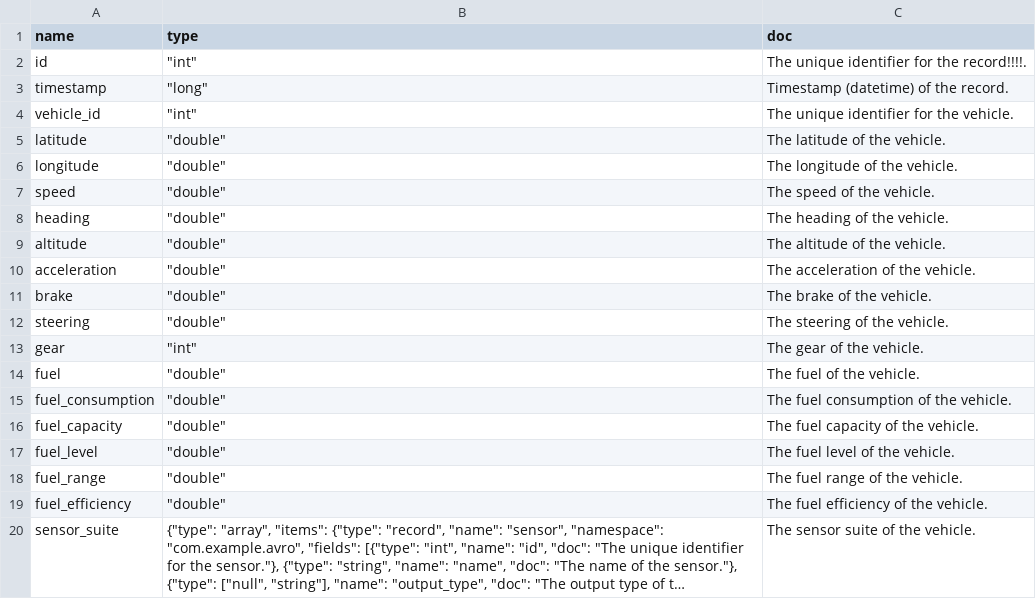
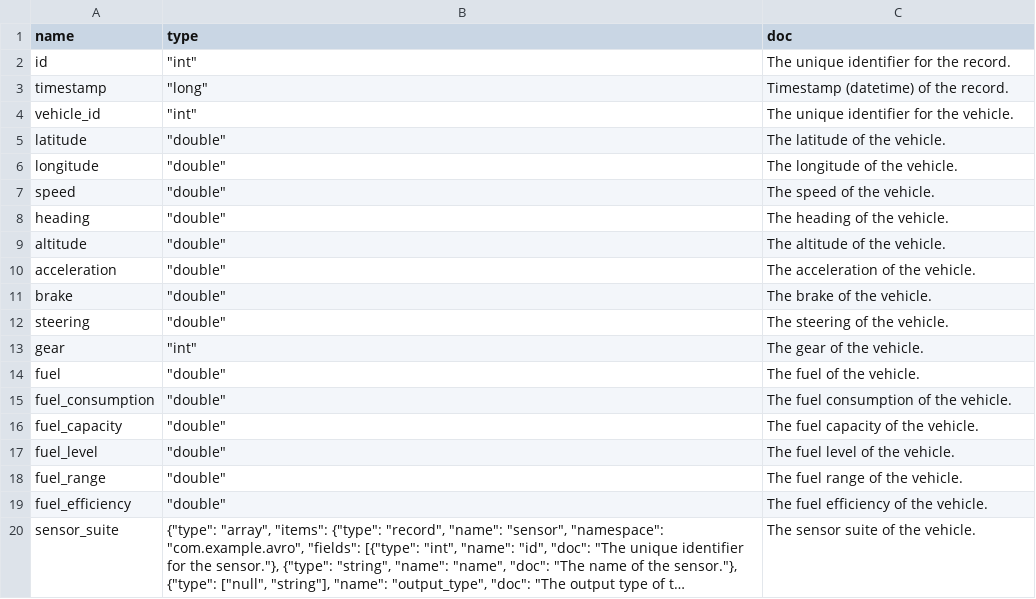
Before and after one commit to nalindas9/avro-schema-to-csv, a CSV file: avro_schema_to_csv/csv/sample_schema.csv, drawn as a sheet; long unchanged cells end in ….

```diff
--- a/avro_schema_to_csv/csv/sample_schema.csv
+++ b/avro_schema_to_csv/csv/sample_schema.csv
@@ -1,3 +1,3 @@
 name,type,doc
-id,"""int""",The unique identifier for the record!!!!.
+id,"""int""",The unique identifier for the record.
 timestamp,"""long""",Timestamp (datetime) of the record.
```
Also changed, not shown: 8 other files.
